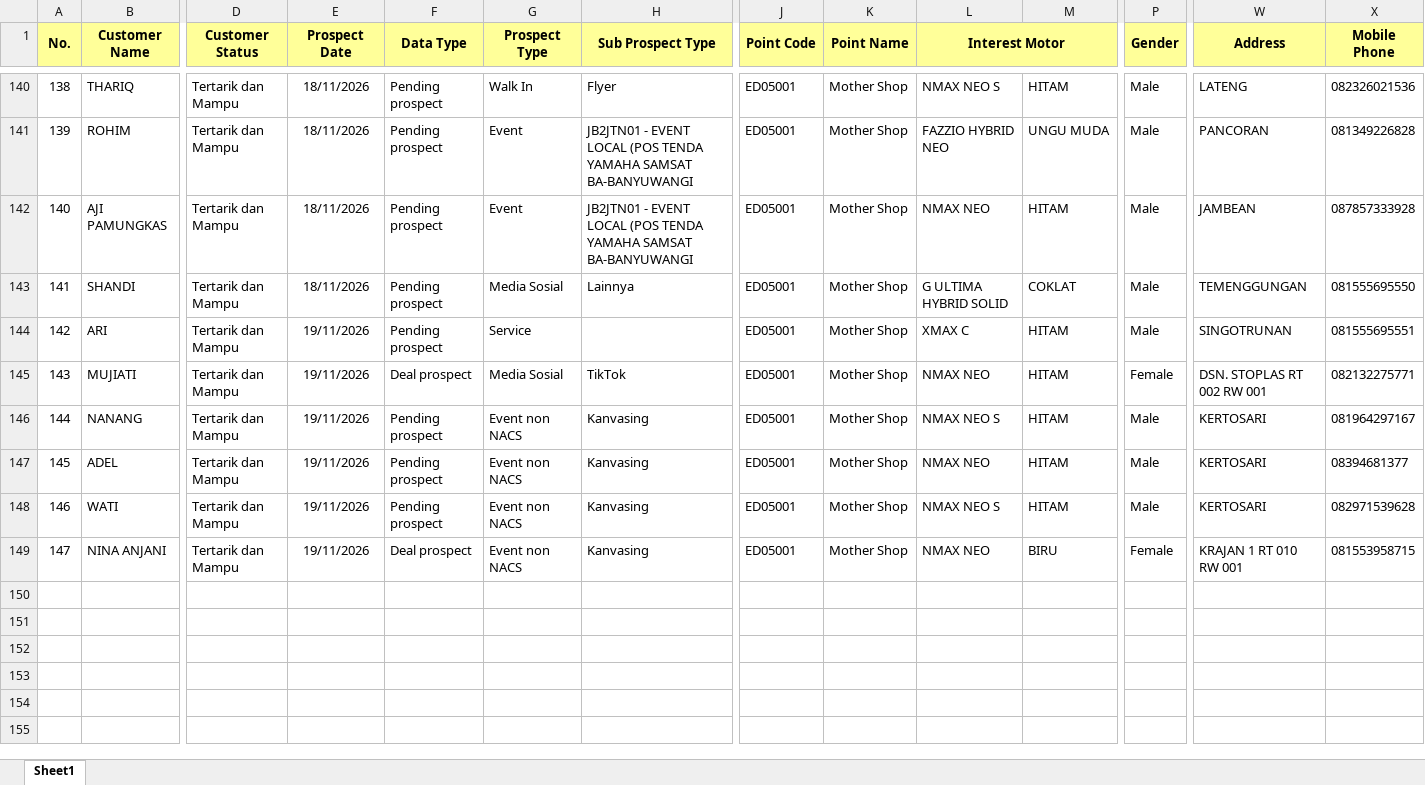
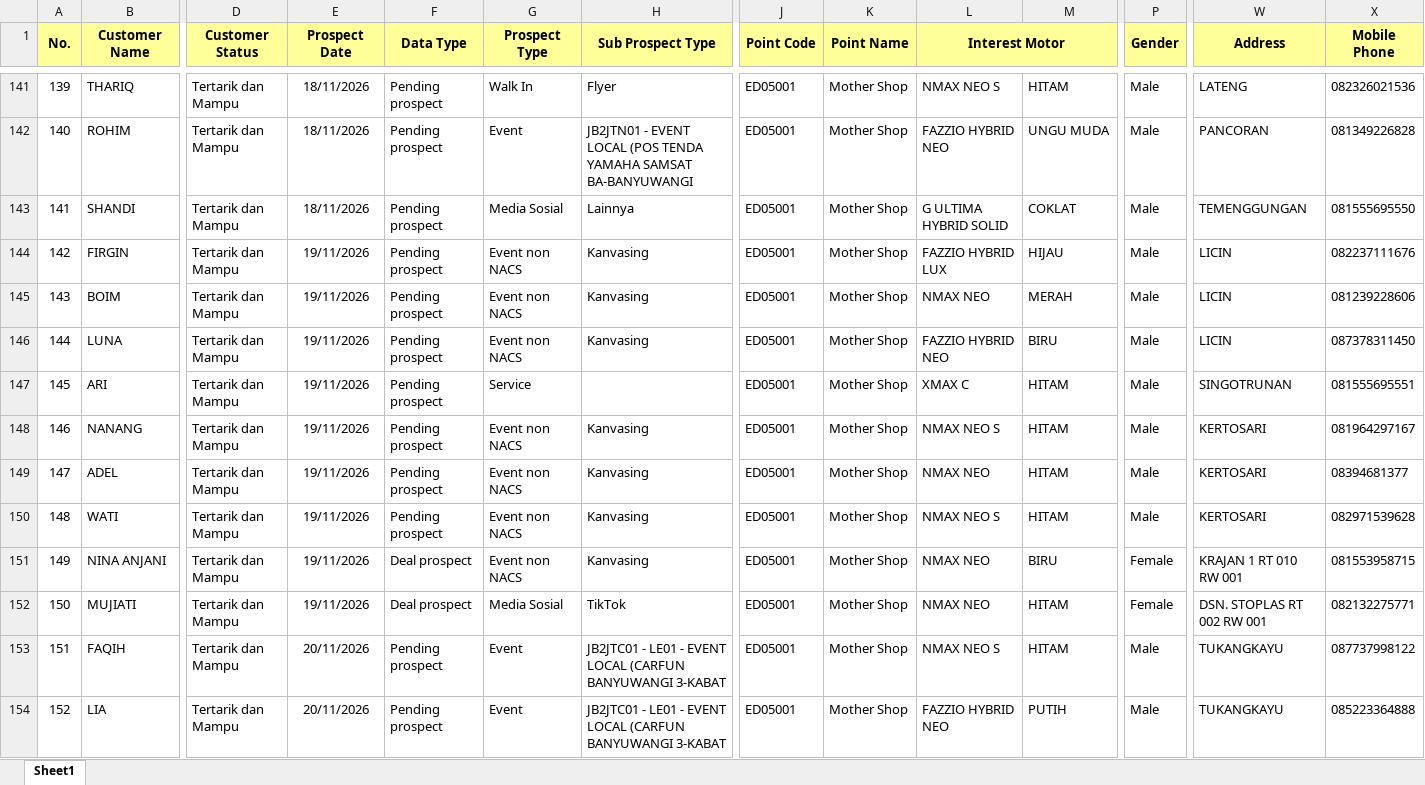
Before and after one commit to egi-jember/bushido-dashboard, an Excel workbook: bushido_raw/database_files/A. YANI.xlsx, sheet Sheet1, drawn as a sheet; only a part is shown, gaps mark what is left out; values as stored, in another font and other column widths than the file's, no borders; rows hold the shown columns only; the diff covers the shown part only; the diff names each change by its address in the sheet, - before the commit and + after, or states it on an @@ line.

Commit message:
upload database_files/A. YANI.xlsx

```diff
--- a/bushido_raw/database_files/A. YANI.xlsx (sheet Sheet1)
+++ b/bushido_raw/database_files/A. YANI.xlsx (sheet Sheet1)
@@ column A (No.) renumbered between rows 40 and 151 @@
@@ row 142 moved to row 137: 135 @@
+row 144: 142 | FIRGIN | Tertarik dan Mampu | 19/11/2026 | Pending prospect | Event non NACS | Kanvasing | ED05001 | Mother Shop | FAZZIO HYBRID LUX | HIJAU | Male | LICIN | 082237111676
+row 145: 143 | BOIM | Tertarik dan Mampu | 19/11/2026 | Pending prospect | Event non NACS | Kanvasing | ED05001 | Mother Shop | NMAX NEO | MERAH | Male | LICIN | 081239228606
+row 146: 144 | LUNA | Tertarik dan Mampu | 19/11/2026 | Pending prospect | Event non NACS | Kanvasing | ED05001 | Mother Shop | FAZZIO HYBRID NEO | BIRU | Male | LICIN | 087378311450
@@ row 145 moved to row 152: 150 @@
+row 153: 151 | FAQIH | Tertarik dan Mampu | 20/11/2026 | Pending prospect | Event | JB2JTC01 - LE01 - EVENT LOCAL (CARFUN BANYUWANGI 3-KABAT | ED05001 | Mother Shop | NMAX NEO S | HITAM | Male | TUKANGKAYU | 087737998122
+row 154: 152 | LIA | Tertarik dan Mampu | 20/11/2026 | Pending prospect | Event | JB2JTC01 - LE01 - EVENT LOCAL (CARFUN BANYUWANGI 3-KABAT | ED05001 | Mother Shop | FAZZIO HYBRID NEO | PUTIH | Male | TUKANGKAYU | 085223364888
```
Also changed, not shown: 13 added rows, 29 moved rows and 7 edited cells elsewhere in this sheet.
